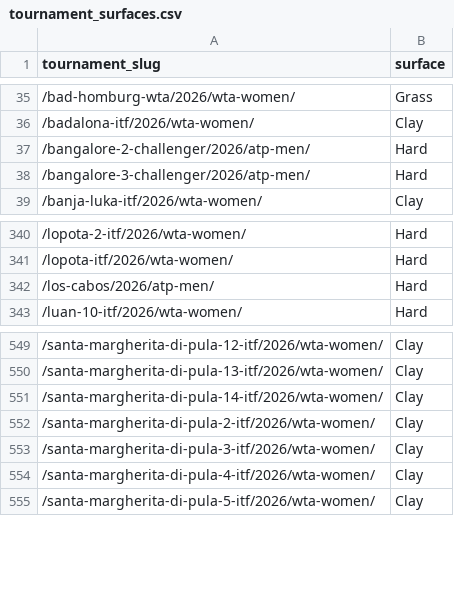
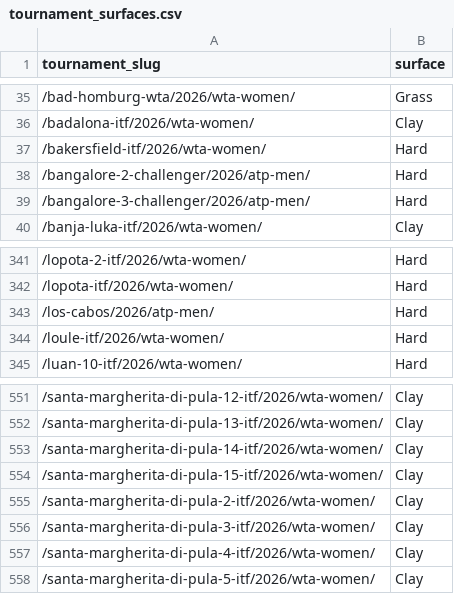
Before and after one commit to andrei0182/pariuri, a CSV file: tennis/data/tournament_surfaces.csv, drawn as a sheet; only a part is shown, gaps mark what is left out; the diff names each change by its address in the sheet, - before the commit and + after, or states it on an @@ line.

```diff
--- a/tennis/data/tournament_surfaces.csv
+++ b/tennis/data/tournament_surfaces.csv
+row 37: /bakersfield-itf/2026/wta-women/ | Hard
+row 344: /loule-itf/2026/wta-women/ | Hard
+row 554: /santa-margherita-di-pula-15-itf/2026/wta-women/ | Clay
```
Also changed, not shown: tennis/stats/market_value_log.csv, tennis/stats/model90_log.csv, 5 other files.
